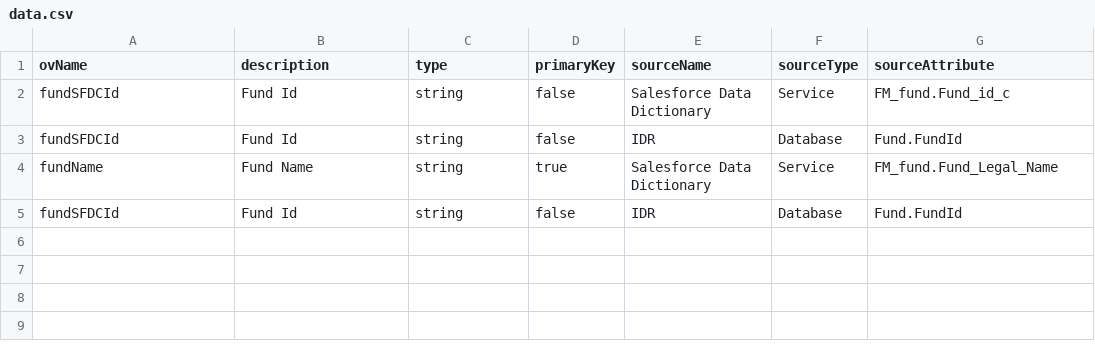
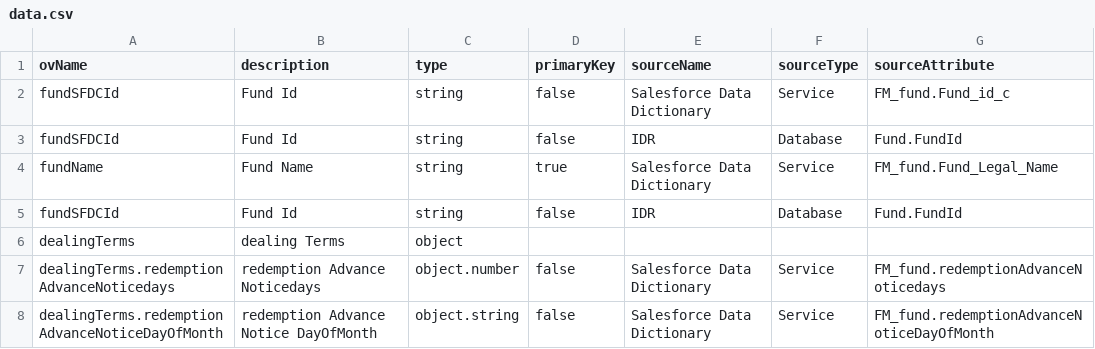
Before and after one commit to sach411/schema_creator, a CSV file: data.csv, drawn as a sheet; the diff names each change by its address in the sheet, - before the commit and + after, or states it on an @@ line.

Commit message:
schema creation : new version : handle object type

```diff
--- a/data.csv
+++ b/data.csv
+row 6: dealingTerms | dealing Terms | object
+row 7: dealingTerms.redemptionAdvanceNoticedays | redemption Advance Noticedays | object.number | false | Salesforce Data Dictionary | Service | FM_fund.redemptionAdvanceNoticedays
+row 8: dealingTerms.redemptionAdvanceNoticeDayOfMonth | redemption Advance Notice DayOfMonth | object.string | false | Salesforce Data Dictionary | Service | FM_fund.redemptionAdvanceNoticeDayOfMonth
```
Also changed, not shown: 1 other file.
